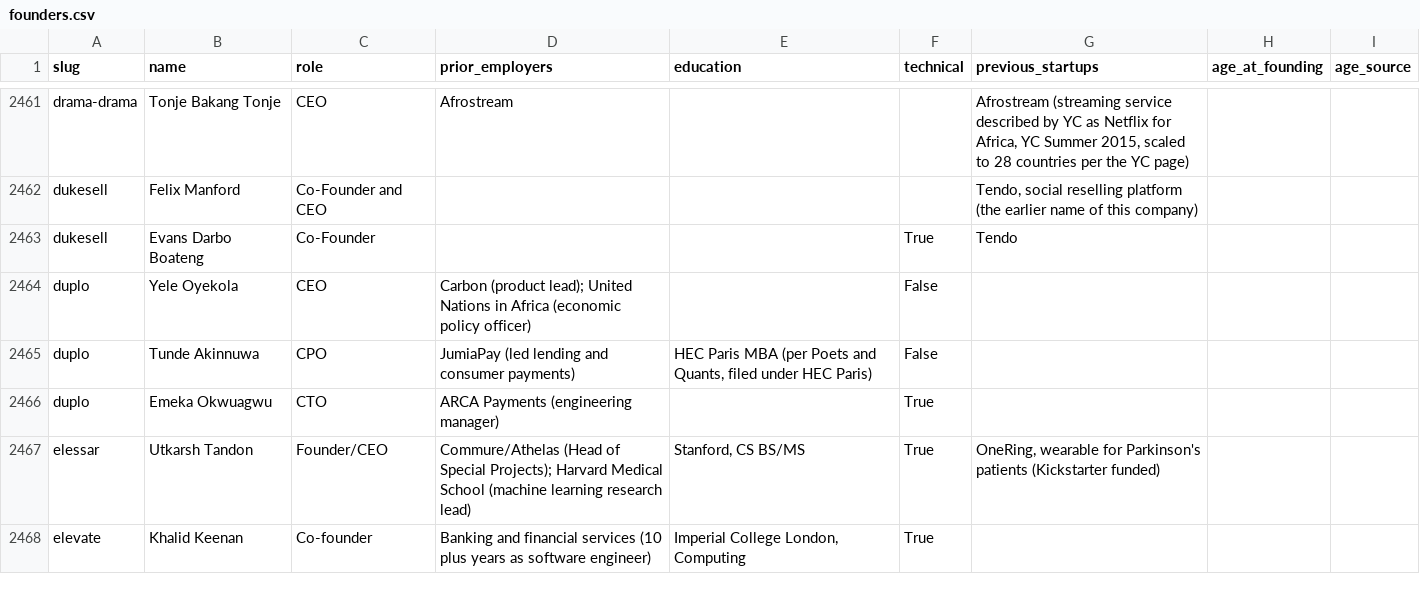
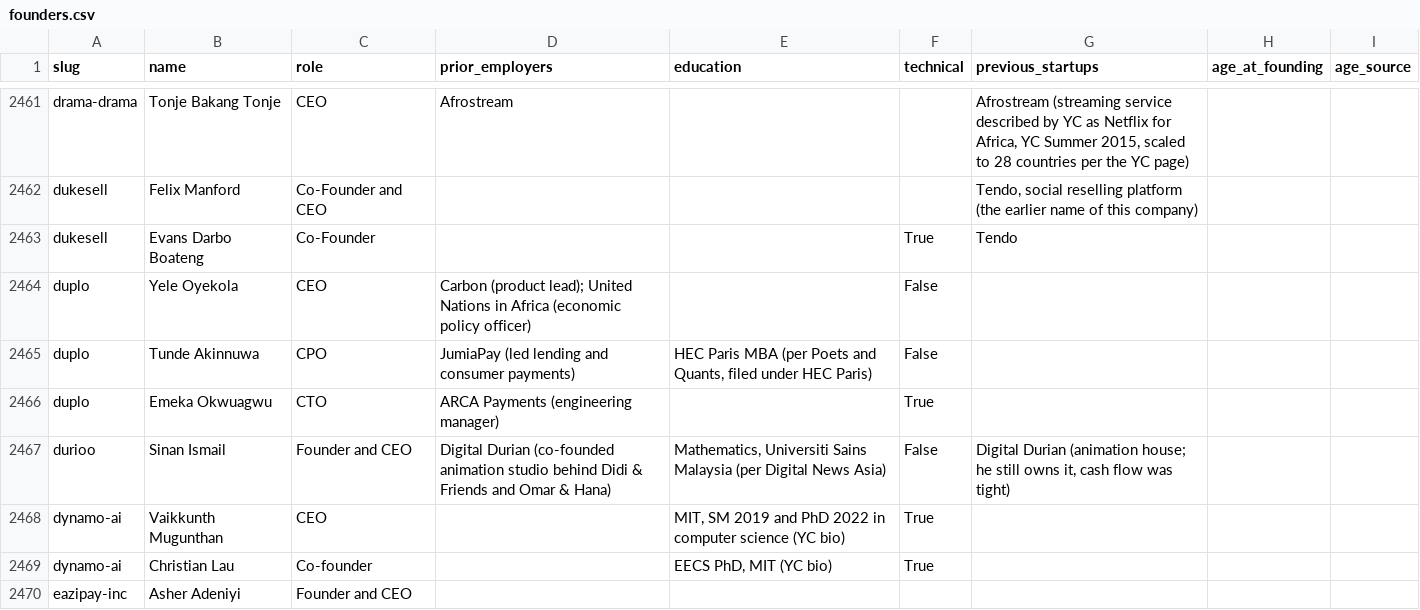
Before and after one commit to edison16a/yc-startup-life, a CSV file: data/founders.csv, drawn as a sheet; only a part is shown, gaps mark what is left out; the shorter side is filled out with more unchanged rows; the diff covers the shown part only; the diff names each change by its address in the sheet, - before the commit and + after, or states it on an @@ line.

```diff
--- a/data/founders.csv
+++ b/data/founders.csv
+row 2467: durioo | Sinan Ismail | Founder and CEO | Digital Durian (co-founded animation studio behind Didi & Friends and Omar & Hana) | Mathematics, Universiti Sains Malaysia (per Digital News Asia) | False | Digital Durian (animation house; he still owns it, cash flow was tight)
+row 2468: dynamo-ai | Vaikkunth Mugunthan | CEO |  | MIT, SM 2019 and PhD 2022 in computer science (YC bio) | True
+row 2469: dynamo-ai | Christian Lau | Co-founder |  | EECS PhD, MIT (YC bio) | True
+row 2470: eazipay-inc | Asher Adeniyi | Founder and CEO
```
Also changed, not shown: 10 added rows elsewhere in this file, data/competitors.csv, data/rounds.csv, 11 other files.
